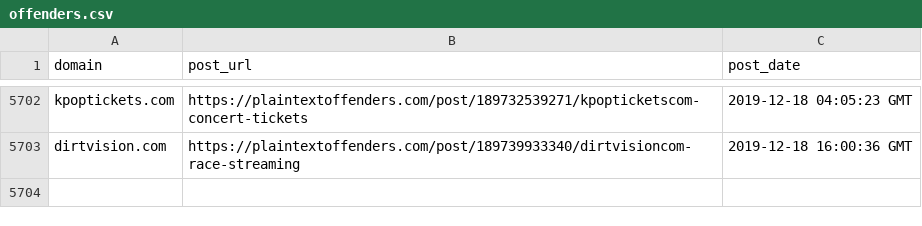
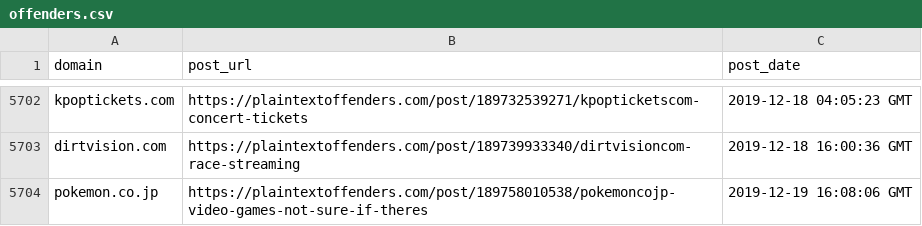
Before and after one commit to plaintextoffenders/plaintextoffenders, a CSV file: offenders.csv, drawn as a sheet; only a part is shown, gaps mark what is left out.

Commit message:
Update offenders list

```diff
--- a/offenders.csv
+++ b/offenders.csv
@@ -5703 +5703,2 @@ kpoptickets.com,https://plaintextoffenders.com/post/189732539271/kpopticketscom-
 dirtvision.com,https://plaintextoffenders.com/post/189739933340/dirtvisioncom-race-streaming,2019-12-18 16:00:36 GMT
+pokemon.co.jp,https://plaintextoffenders.com/post/189758010538/pokemoncojp-video-games-not-sure-if-theres,2019-12-19 16:08:06 GMT
```
